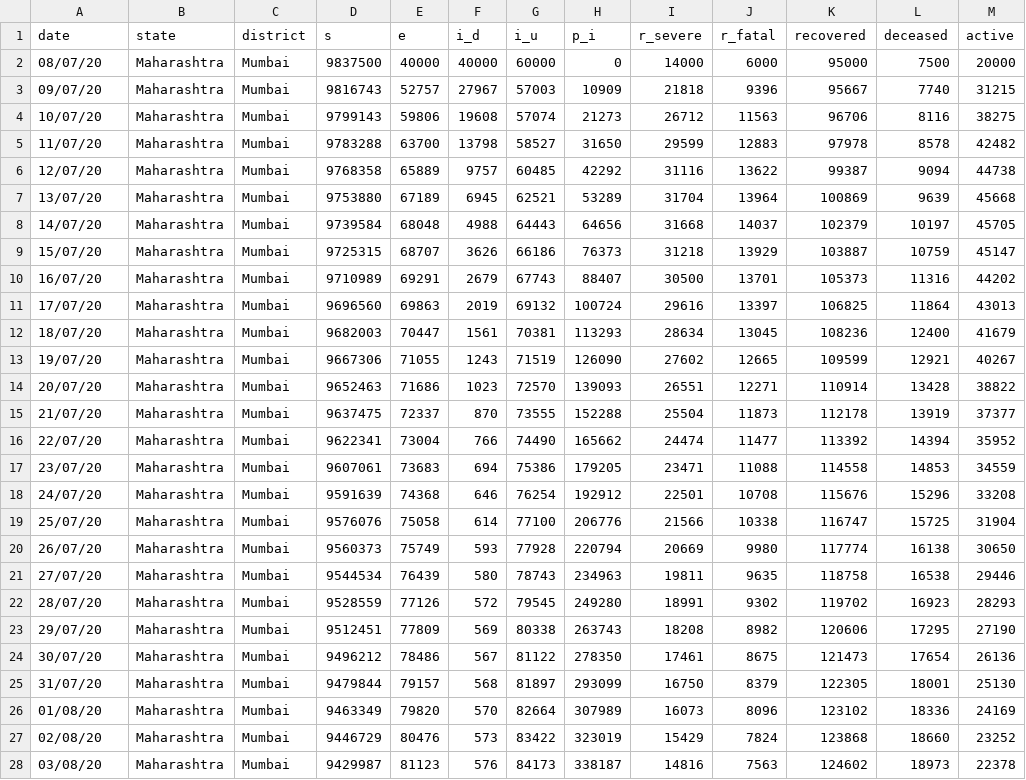
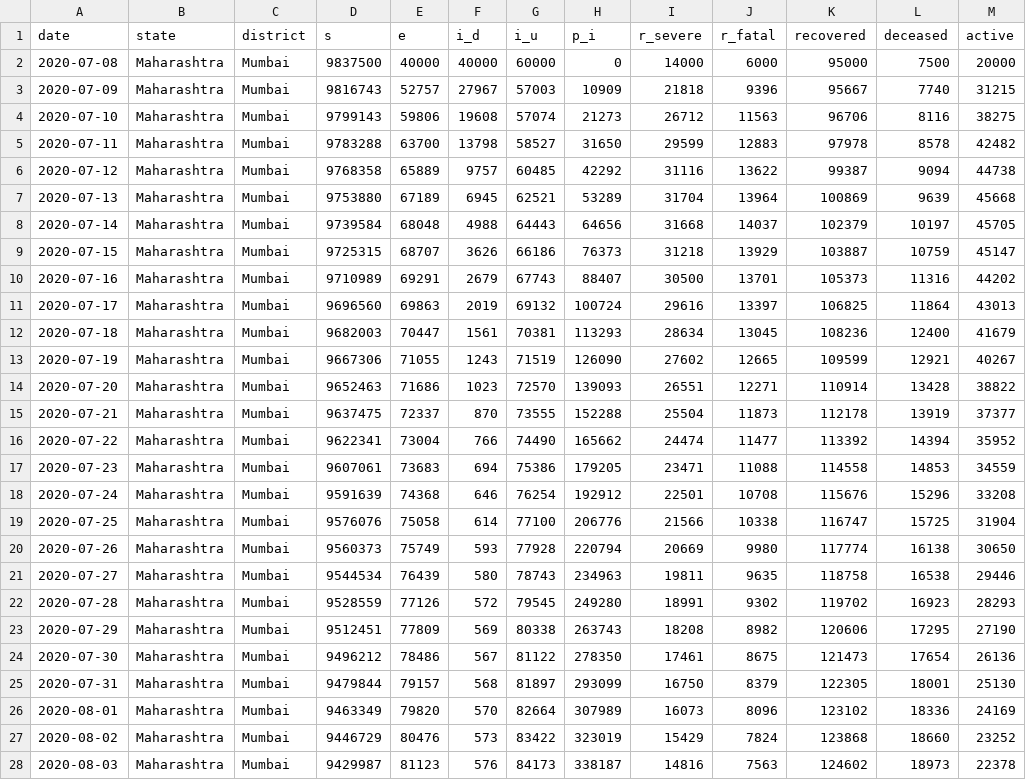
Before and after one commit to WadhwaniAI/covid-modelling, a CSV file: data/data/simulated.csv, drawn as a sheet; only a part is shown; the diff covers the shown part only; the diff names each change by its address in the sheet, - before the commit and + after, or states it on an @@ line.

```diff
--- a/data/data/simulated.csv
+++ b/data/data/simulated.csv
-A2 (date): 08/07/20
+A2 (date): 2020-07-08
-A3 (date): 09/07/20
+A3 (date): 2020-07-09
-A4 (date): 10/07/20
+A4 (date): 2020-07-10
-A5 (date): 11/07/20
+A5 (date): 2020-07-11
-A6 (date): 12/07/20
+A6 (date): 2020-07-12
-A7 (date): 13/07/20
+A7 (date): 2020-07-13
-A8 (date): 14/07/20
+A8 (date): 2020-07-14
-A9 (date): 15/07/20
+A9 (date): 2020-07-15
-A10 (date): 16/07/20
+A10 (date): 2020-07-16
-A11 (date): 17/07/20
+A11 (date): 2020-07-17
-A12 (date): 18/07/20
+A12 (date): 2020-07-18
-A13 (date): 19/07/20
+A13 (date): 2020-07-19
-A14 (date): 20/07/20
+A14 (date): 2020-07-20
-A15 (date): 21/07/20
+A15 (date): 2020-07-21
-A16 (date): 22/07/20
+A16 (date): 2020-07-22
-A17 (date): 23/07/20
+A17 (date): 2020-07-23
-A18 (date): 24/07/20
+A18 (date): 2020-07-24
-A19 (date): 25/07/20
+A19 (date): 2020-07-25
-A20 (date): 26/07/20
+A20 (date): 2020-07-26
-A21 (date): 27/07/20
+A21 (date): 2020-07-27
-A22 (date): 28/07/20
+A22 (date): 2020-07-28
-A23 (date): 29/07/20
+A23 (date): 2020-07-29
-A24 (date): 30/07/20
+A24 (date): 2020-07-30
-A25 (date): 31/07/20
+A25 (date): 2020-07-31
-A26 (date): 01/08/20
+A26 (date): 2020-08-01
-A27 (date): 02/08/20
+A27 (date): 2020-08-02
-A28 (date): 03/08/20
+A28 (date): 2020-08-03
```
Also changed, not shown: 28 edited cells elsewhere in this file, 11 other files.
